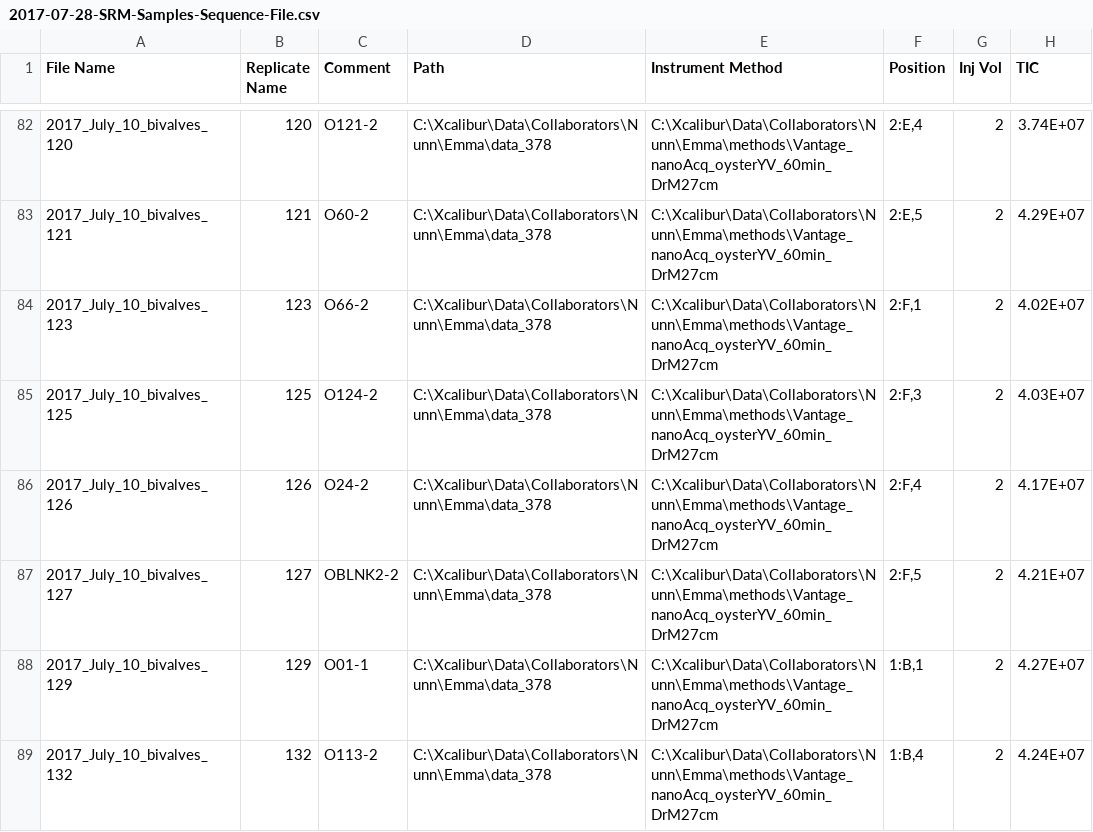
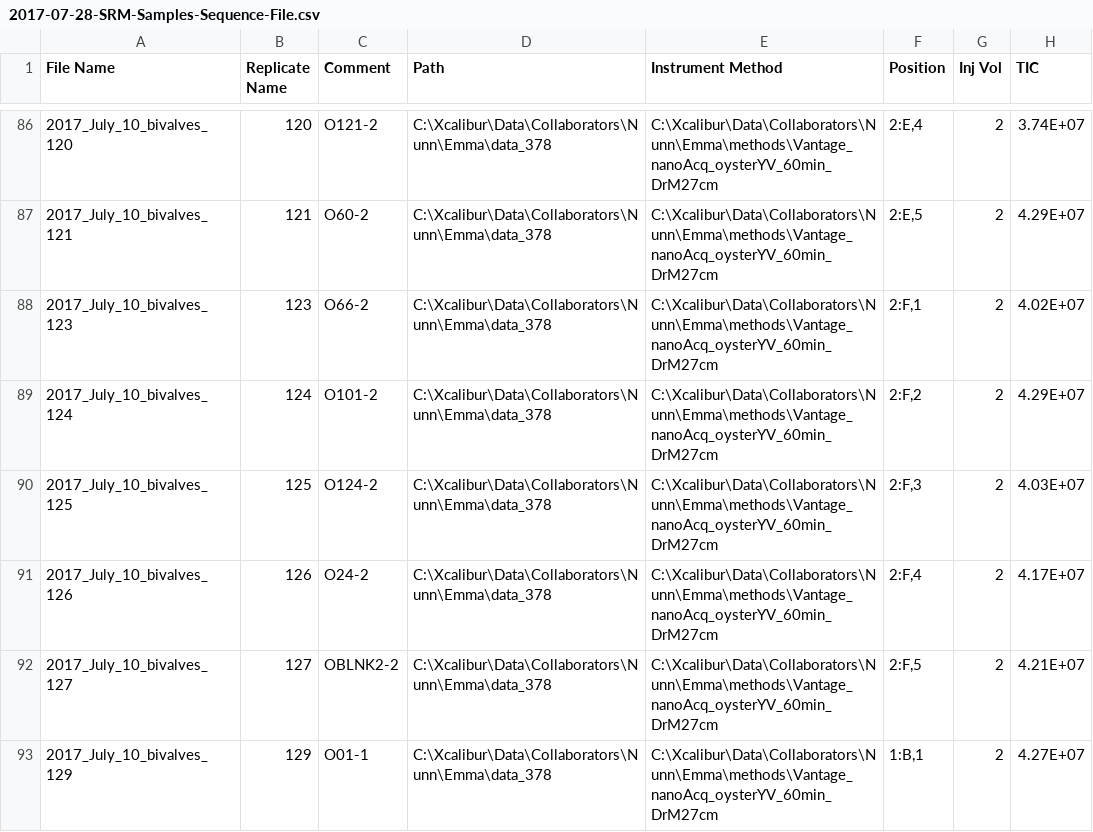
Before and after one commit to RobertsLab/project-oyster-oa, a CSV file: analyses/DNR_SRM_20170902/2017-07-28-SRM-Samples-Sequence-File.csv, drawn as a sheet; only a part is shown, gaps mark what is left out; the shorter side is filled out with more unchanged rows; the diff covers the shown part only.

Commit message:
added previously removed samples back in

```diff
--- a/analyses/DNR_SRM_20170902/2017-07-28-SRM-Samples-Sequence-File.csv
+++ b/analyses/DNR_SRM_20170902/2017-07-28-SRM-Samples-Sequence-File.csv
@@ -84,2 +88,3 @@
 2017_July_10_bivalves_123,123,O66-2,C:\Xcalibur\Data\Collaborators\Nunn\Emma\data_378,C:\Xcalibur\Data\Collaborators\Nunn\Emma\methods\Vantage_nanoAcq_oysterYV_60min_DrM27cm,"2:F,1",2,4.02E+07
+2017_July_10_bivalves_124,124,O101-2,C:\Xcalibur\Data\Collaborators\Nunn\Emma\data_378,C:\Xcalibur\Data\Collaborators\Nunn\Emma\methods\Vantage_nanoAcq_oysterYV_60min_DrM27cm,"2:F,2",2,4.29E+07
 2017_July_10_bivalves_125,125,O124-2,C:\Xcalibur\Data\Collaborators\Nunn\Emma\data_378,C:\Xcalibur\Data\Collaborators\Nunn\Emma\methods\Vantage_nanoAcq_oysterYV_60min_DrM27cm,"2:F,3",2,4.03E+07
```
Also changed, not shown: 5 added rows elsewhere in this file, 1 other file.
